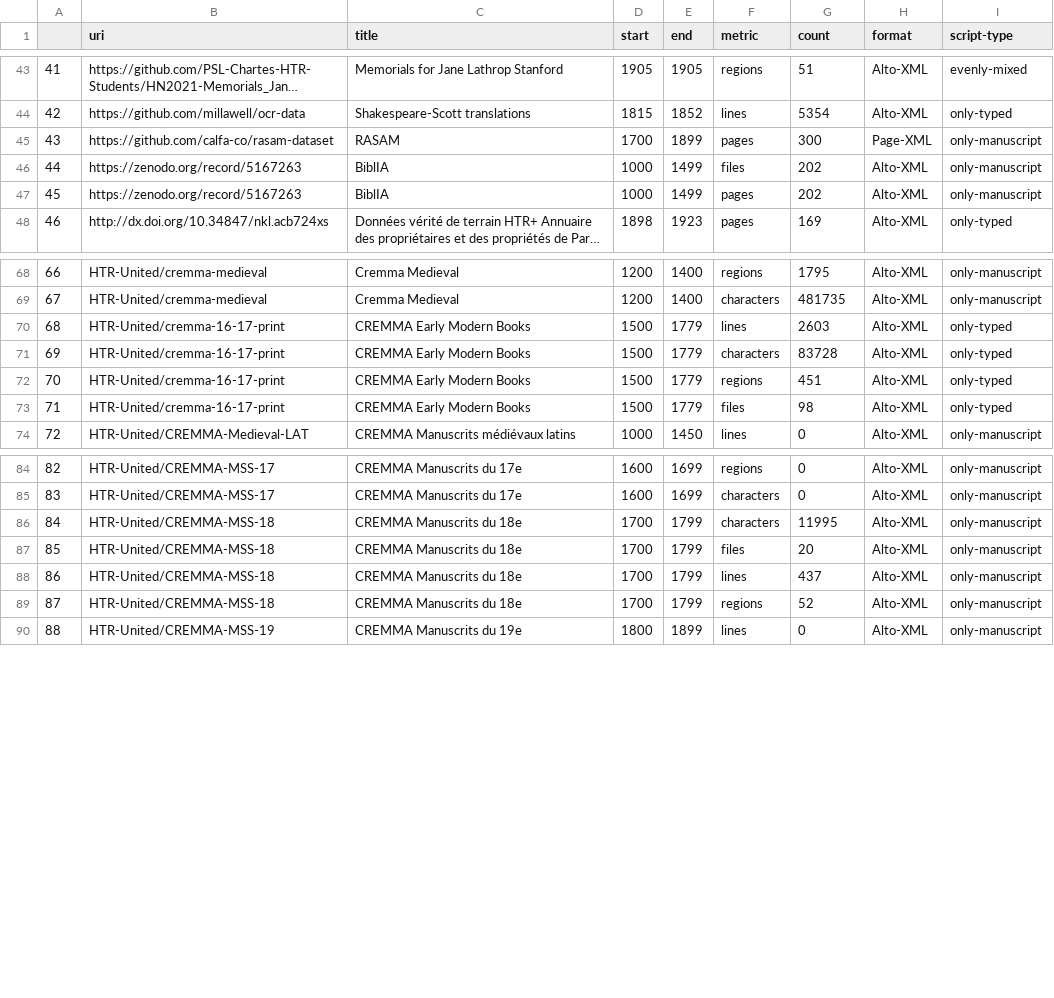
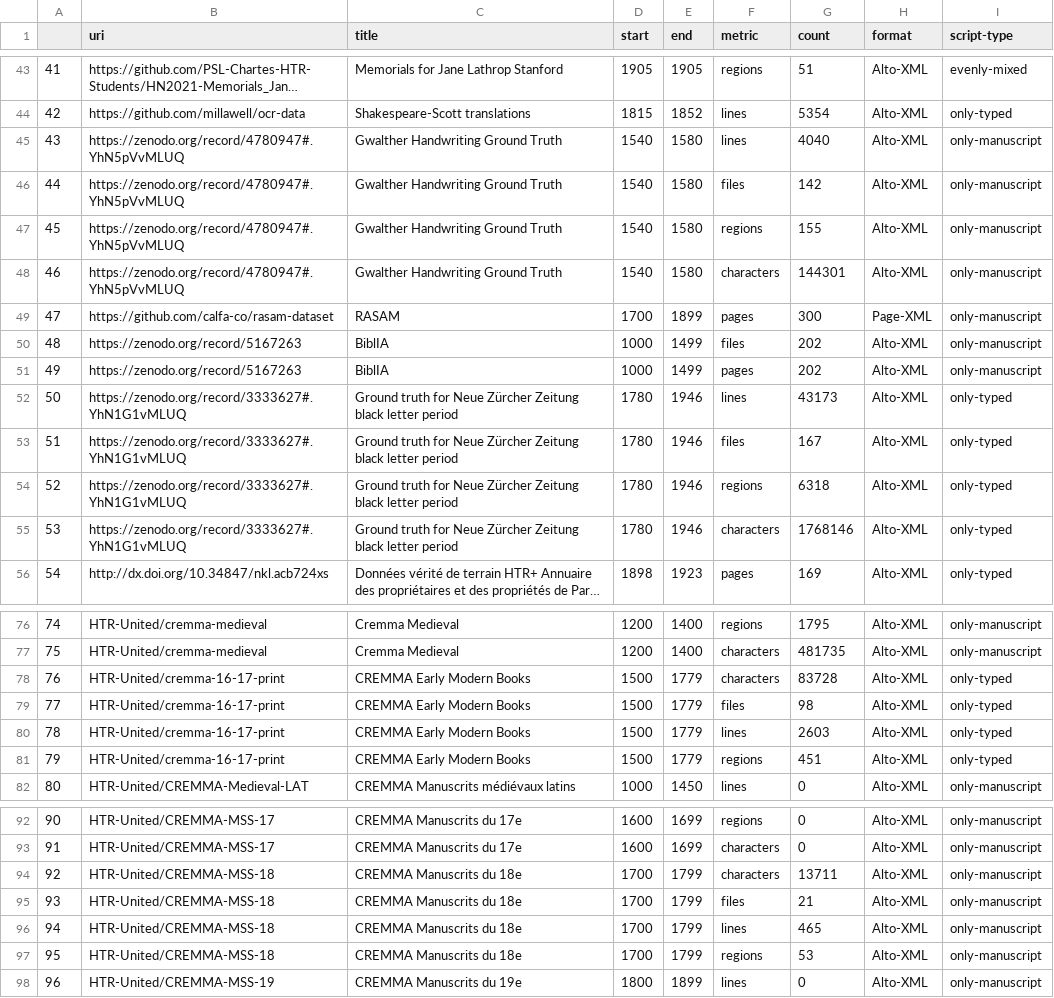
Before and after one commit to HTR-United/htr-united, a CSV file: statistics.csv, drawn as a sheet; only a part is shown, gaps mark what is left out; long unchanged cells end in …; addresses are those after the commit; the diff names each change by its address in the sheet, - before the commit and + after, or states it on an @@ line.

```diff
--- a/statistics.csv
+++ b/statistics.csv
+row 45: 43 | https://zenodo.org/record/4780947#.YhN5pVvMLUQ | Gwalther Handwriting Ground Truth | 1540 | 1580 | lines | 4040 | Alto-XML | only-manuscript
+row 46: 44 | https://zenodo.org/record/4780947#.YhN5pVvMLUQ | Gwalther Handwriting Ground Truth | 1540 | 1580 | files | 142 | Alto-XML | only-manuscript
+row 47: 45 | https://zenodo.org/record/4780947#.YhN5pVvMLUQ | Gwalther Handwriting Ground Truth | 1540 | 1580 | regions | 155 | Alto-XML | only-manuscript
+row 48: 46 | https://zenodo.org/record/4780947#.YhN5pVvMLUQ | Gwalther Handwriting Ground Truth | 1540 | 1580 | characters | 144301 | Alto-XML | only-manuscript
@@ column A renumbered from row 49 down @@
+row 52: 50 | https://zenodo.org/record/3333627#.YhN1G1vMLUQ | Ground truth for Neue Zürcher Zeitung black letter period | 1780 | 1946 | lines | 43173 | Alto-XML | only-typed
+row 53: 51 | https://zenodo.org/record/3333627#.YhN1G1vMLUQ | Ground truth for Neue Zürcher Zeitung black letter period | 1780 | 1946 | files | 167 | Alto-XML | only-typed
+row 54: 52 | https://zenodo.org/record/3333627#.YhN1G1vMLUQ | Ground truth for Neue Zürcher Zeitung black letter period | 1780 | 1946 | regions | 6318 | Alto-XML | only-typed
+row 55: 53 | https://zenodo.org/record/3333627#.YhN1G1vMLUQ | Ground truth for Neue Zürcher Zeitung black letter period | 1780 | 1946 | characters | 1768146 | Alto-XML | only-typed
@@ row 71 moved to row 78: 76 @@
@@ row 73 moved to row 79: 77 @@
-G94 (count): 11995
+G94 (count): 13711
-G95 (count): 20
+G95 (count): 21
-G96 (count): 437
+G96 (count): 465
-G97 (count): 52
+G97 (count): 53
```
Also changed, not shown: 3 other files.
